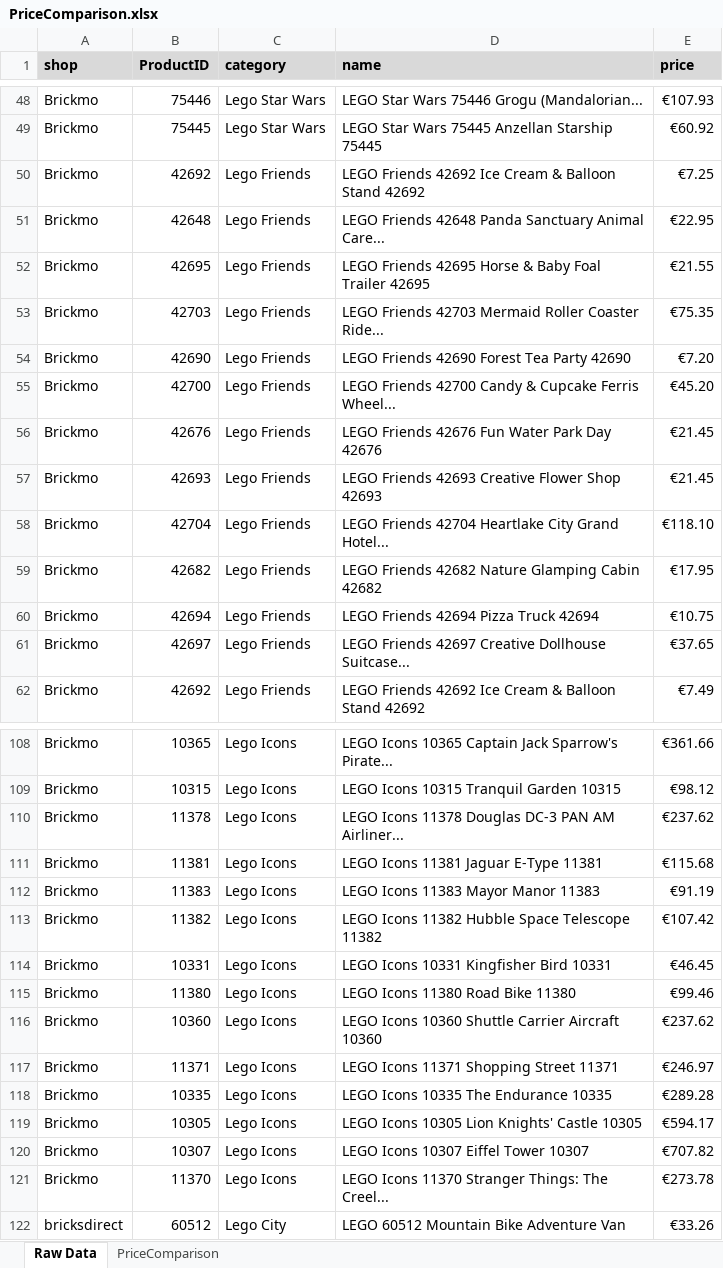
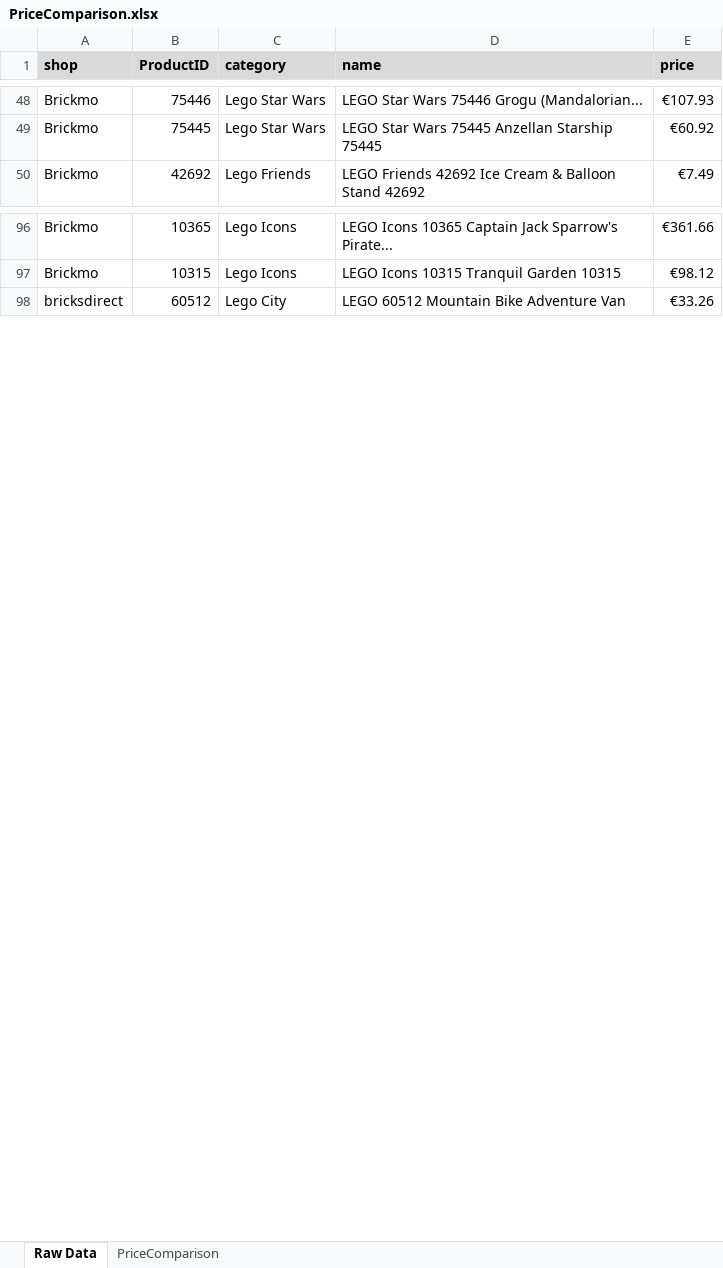
Before and after one commit to Viva-Roamera/BP_Group9, an Excel workbook: output/PriceComparison.xlsx, sheet Raw Data, drawn as a sheet; only a part is shown, gaps mark what is left out; values as stored, in another font and other column widths than the file's, no borders; removed rows and columns are numbered as before the commit, all else as after; the diff covers the shown part only; the diff names each change by its address in the sheet, - before the commit and + after, or states it on an @@ line.

Commit message:
Updated Price Comparison and Data Visualization
Add chart for Top 20 products with highest price gap among shops.

```diff
--- a/output/PriceComparison.xlsx (sheet Raw Data)
+++ b/output/PriceComparison.xlsx (sheet Raw Data)
-row 50: Brickmo | 42692 | Lego Friends | LEGO Friends 42692 Ice Cream & Balloon Stand 42692 | €7.25
-row 51: Brickmo | 42648 | Lego Friends | LEGO Friends 42648 Panda Sanctuary Animal Care... | €22.95
-row 52: Brickmo | 42695 | Lego Friends | LEGO Friends 42695 Horse & Baby Foal Trailer 42695 | €21.55
-row 53: Brickmo | 42703 | Lego Friends | LEGO Friends 42703 Mermaid Roller Coaster Ride... | €75.35
-row 54: Brickmo | 42690 | Lego Friends | LEGO Friends 42690 Forest Tea Party 42690 | €7.20
-row 55: Brickmo | 42700 | Lego Friends | LEGO Friends 42700 Candy & Cupcake Ferris Wheel... | €45.20
-row 56: Brickmo | 42676 | Lego Friends | LEGO Friends 42676 Fun Water Park Day 42676 | €21.45
-row 57: Brickmo | 42693 | Lego Friends | LEGO Friends 42693 Creative Flower Shop 42693 | €21.45
-row 58: Brickmo | 42704 | Lego Friends | LEGO Friends 42704 Heartlake City Grand Hotel... | €118.10
-row 59: Brickmo | 42682 | Lego Friends | LEGO Friends 42682 Nature Glamping Cabin 42682 | €17.95
-row 60: Brickmo | 42694 | Lego Friends | LEGO Friends 42694 Pizza Truck 42694 | €10.75
-row 61: Brickmo | 42697 | Lego Friends | LEGO Friends 42697 Creative Dollhouse Suitcase... | €37.65
-row 110: Brickmo | 11378 | Lego Icons | LEGO Icons 11378 Douglas DC-3 PAN AM Airliner... | €237.62
-row 111: Brickmo | 11381 | Lego Icons | LEGO Icons 11381 Jaguar E-Type 11381 | €115.68
-row 112: Brickmo | 11383 | Lego Icons | LEGO Icons 11383 Mayor Manor 11383 | €91.19
-row 113: Brickmo | 11382 | Lego Icons | LEGO Icons 11382 Hubble Space Telescope 11382 | €107.42
-row 114: Brickmo | 10331 | Lego Icons | LEGO Icons 10331 Kingfisher Bird 10331 | €46.45
-row 115: Brickmo | 11380 | Lego Icons | LEGO Icons 11380 Road Bike 11380 | €99.46
-row 116: Brickmo | 10360 | Lego Icons | LEGO Icons 10360 Shuttle Carrier Aircraft 10360 | €237.62
-row 117: Brickmo | 11371 | Lego Icons | LEGO Icons 11371 Shopping Street 11371 | €246.97
-row 118: Brickmo | 10335 | Lego Icons | LEGO Icons 10335 The Endurance 10335 | €289.28
-row 119: Brickmo | 10305 | Lego Icons | LEGO Icons 10305 Lion Knights' Castle 10305 | €594.17
-row 120: Brickmo | 10307 | Lego Icons | LEGO Icons 10307 Eiffel Tower 10307 | €707.82
-row 121: Brickmo | 11370 | Lego Icons | LEGO Icons 11370 Stranger Things: The Creel... | €273.78
```
Also changed, not shown: 22 added rows and 12 edited cells elsewhere in this sheet, sheet PriceComparison, 10 other files.
